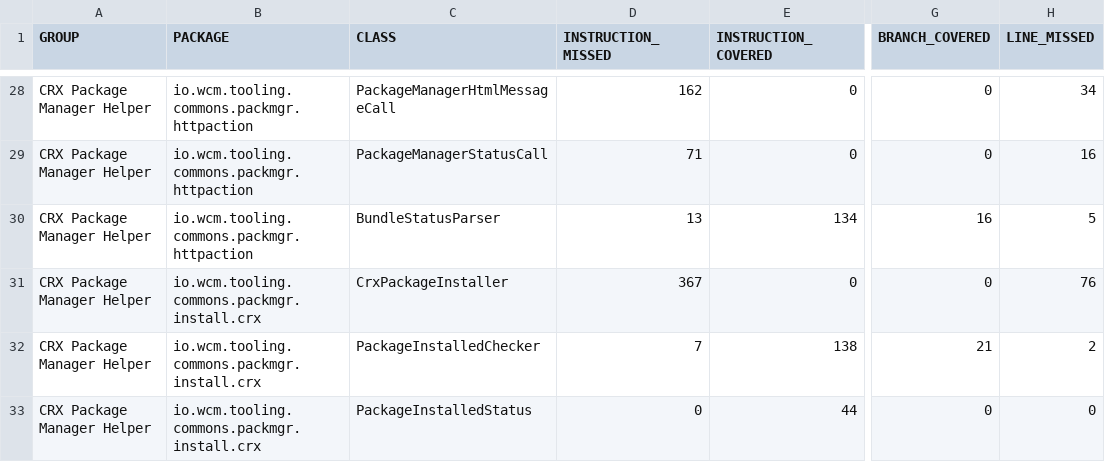
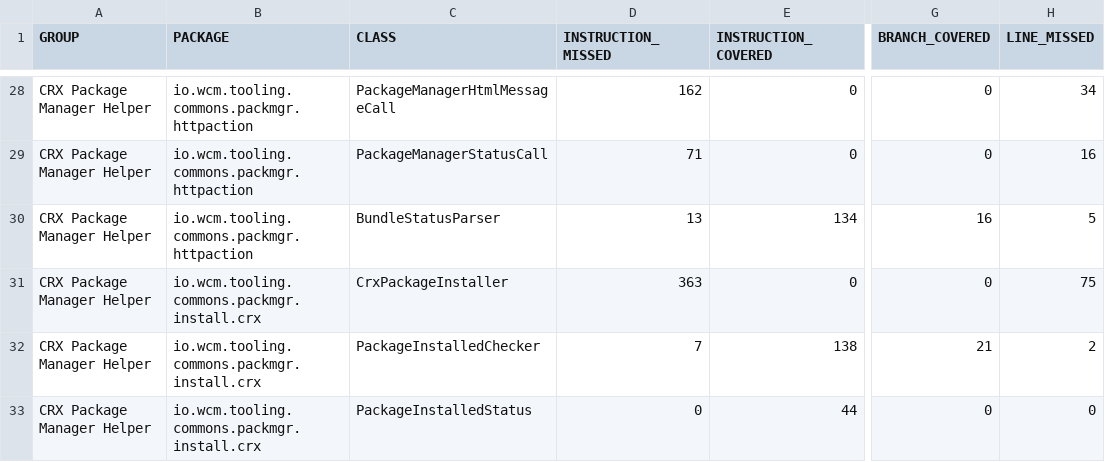
Before and after one commit to wcm-io/wcm-io.github.io, a CSV file: tooling/commons/crx-packmgr-helper/jacoco-unit/jacoco.csv, drawn as a sheet; only a part is shown, gaps mark what is left out; the diff names each change by its address in the sheet, - before the commit and + after, or states it on an @@ line.

Commit message:
Maven site: wcm-io/wcm-io-tooling

```diff
--- a/tooling/commons/crx-packmgr-helper/jacoco-unit/jacoco.csv
+++ b/tooling/commons/crx-packmgr-helper/jacoco-unit/jacoco.csv
-D31 (INSTRUCTION_MISSED): 367
+D31 (INSTRUCTION_MISSED): 363
-H31 (LINE_MISSED): 76
+H31 (LINE_MISSED): 75
```
Also changed, not shown: tooling/commons/crx-packmgr-helper/jacoco/jacoco.csv, 29 other files.
